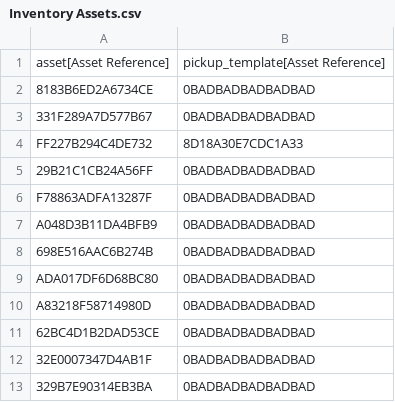
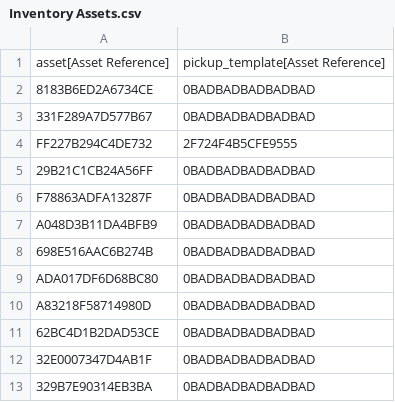
Before and after one commit to CommanderFoo/Core-Inventory-System, a CSV file: Data/DataTables/Inventory Assets.csv, drawn as a sheet.

```diff
--- a/Data/DataTables/Inventory Assets.csv
+++ b/Data/DataTables/Inventory Assets.csv
@@ -3,3 +3,3 @@
 "331F289A7D577B67","0BADBADBADBADBAD"
-"FF227B294C4DE732","8D18A30E7CDC1A33"
+"FF227B294C4DE732","2F724F4B5CFE9555"
 "29B21C1CB24A56FF","0BADBADBADBADBAD"
```
Also changed, not shown: 40 other files.
